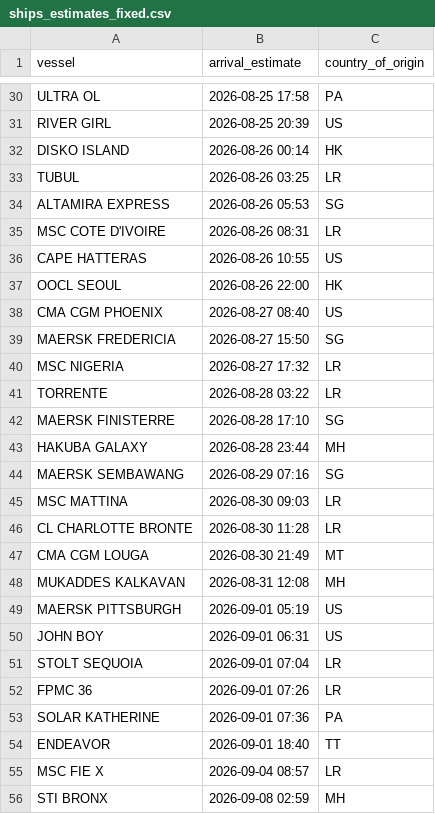
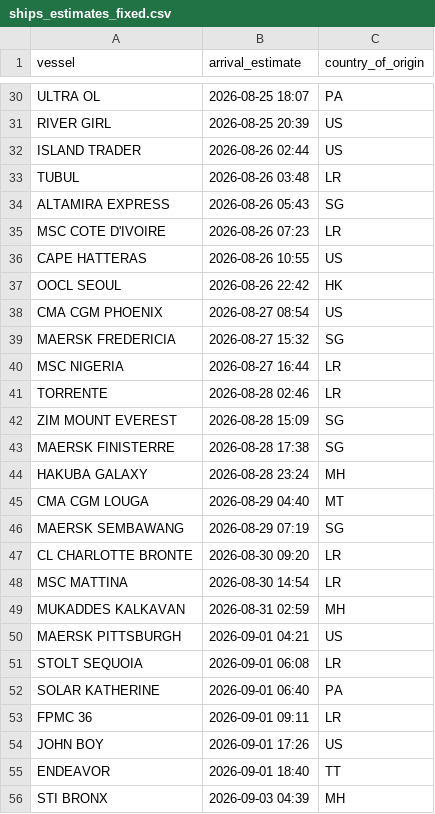
Before and after one commit to natalierjonas/FOC_NYC, a CSV file: ships_estimates_fixed.csv, drawn as a sheet; only a part is shown, gaps mark what is left out; removed rows and columns are numbered as before the commit, all else as after; the diff covers the shown part only; the diff names each change by its address in the sheet, - before the commit and + after, or states it on an @@ line.

```diff
--- a/ships_estimates_fixed.csv
+++ b/ships_estimates_fixed.csv
-B30 (arrival_estimate): 2026-08-25 17:58
+B30 (arrival_estimate): 2026-08-25 18:07
-row 32: DISKO ISLAND | 2026-08-26 00:14 | HK
+row 32: ISLAND TRADER | 2026-08-26 02:44 | US
-B33 (arrival_estimate): 2026-08-26 03:25
+B33 (arrival_estimate): 2026-08-26 03:48
-B34 (arrival_estimate): 2026-08-26 05:53
+B34 (arrival_estimate): 2026-08-26 05:43
-B35 (arrival_estimate): 2026-08-26 08:31
+B35 (arrival_estimate): 2026-08-26 07:23
-B37 (arrival_estimate): 2026-08-26 22:00
+B37 (arrival_estimate): 2026-08-26 22:42
-B38 (arrival_estimate): 2026-08-27 08:40
+B38 (arrival_estimate): 2026-08-27 08:54
-B39 (arrival_estimate): 2026-08-27 15:50
+B39 (arrival_estimate): 2026-08-27 15:32
-B40 (arrival_estimate): 2026-08-27 17:32
+B40 (arrival_estimate): 2026-08-27 16:44
-B41 (arrival_estimate): 2026-08-28 03:22
+B41 (arrival_estimate): 2026-08-28 02:46
+row 42: ZIM MOUNT EVEREST | 2026-08-28 15:09 | SG
-B43 (arrival_estimate): 2026-08-28 17:10
+B43 (arrival_estimate): 2026-08-28 17:38
-B44 (arrival_estimate): 2026-08-28 23:44
+B44 (arrival_estimate): 2026-08-28 23:24
+row 45: CMA CGM LOUGA | 2026-08-29 04:40 | MT
-B46 (arrival_estimate): 2026-08-29 07:16
+B46 (arrival_estimate): 2026-08-29 07:19
-row 45: MSC MATTINA | 2026-08-30 09:03 | LR
-B47 (arrival_estimate): 2026-08-30 11:28
+B47 (arrival_estimate): 2026-08-30 09:20
-row 47: CMA CGM LOUGA | 2026-08-30 21:49 | MT
+row 48: MSC MATTINA | 2026-08-30 14:54 | LR
-B49 (arrival_estimate): 2026-08-31 12:08
+B49 (arrival_estimate): 2026-08-31 02:59
-B50 (arrival_estimate): 2026-09-01 05:19
+B50 (arrival_estimate): 2026-09-01 04:21
-row 50: JOHN BOY | 2026-09-01 06:31 | US
-B51 (arrival_estimate): 2026-09-01 07:04
+B51 (arrival_estimate): 2026-09-01 06:08
-row 52: FPMC 36 | 2026-09-01 07:26 | LR
-B52 (arrival_estimate): 2026-09-01 07:36
+B52 (arrival_estimate): 2026-09-01 06:40
+row 53: FPMC 36 | 2026-09-01 09:11 | LR
+row 54: JOHN BOY | 2026-09-01 17:26 | US
-row 55: MSC FIE X | 2026-09-04 08:57 | LR
-B56 (arrival_estimate): 2026-09-08 02:59
+B56 (arrival_estimate): 2026-09-03 04:39
```
Also changed, not shown: 5 added rows, 4 removed rows and 25 edited cells elsewhere in this file, filtered_ships.csv.
